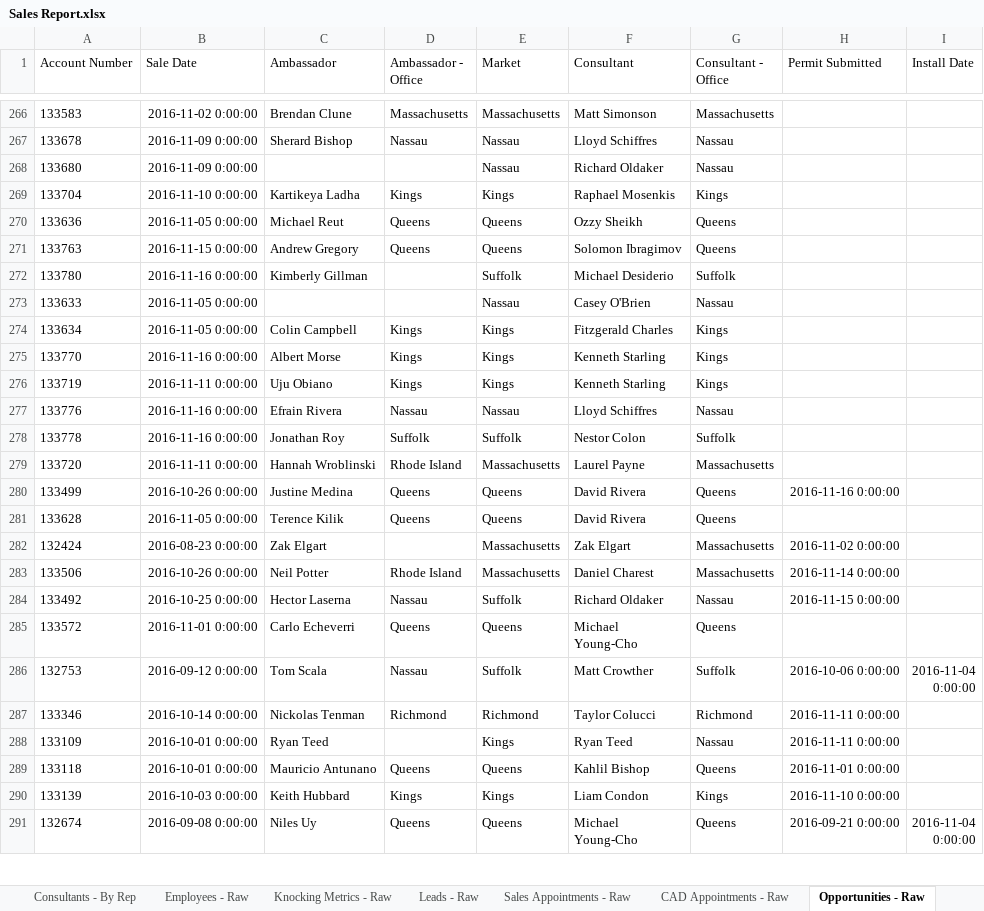
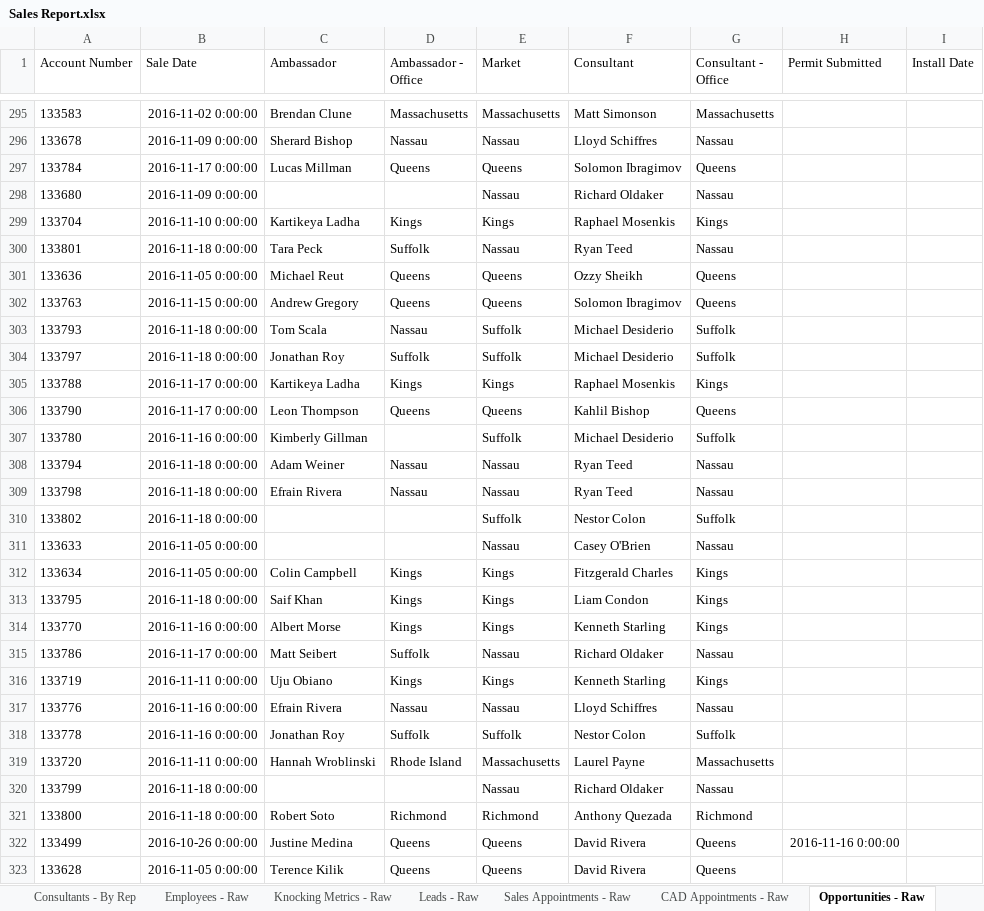
Before and after one commit to ArtSchopenhauer/excel, an Excel workbook: Sales Report.xlsx, sheet Opportunities - Raw, drawn as a sheet; only a part is shown, gaps mark what is left out; the shorter side is filled out with more unchanged rows; values as stored, in another font and other column widths than the file's, no borders; the diff covers the shown part only; the diff names each change by its address in the sheet, - before the commit and + after, or states it on an @@ line.

```diff
--- a/Sales Report.xlsx (sheet Opportunities - Raw)
+++ b/Sales Report.xlsx (sheet Opportunities - Raw)
+row 297: 133784 | 2016-11-17 0:00:00 | Lucas Millman | Queens | Queens | Solomon Ibragimov | Queens
+row 300: 133801 | 2016-11-18 0:00:00 | Tara Peck | Suffolk | Nassau | Ryan Teed | Nassau
+row 303: 133793 | 2016-11-18 0:00:00 | Tom Scala | Nassau | Suffolk | Michael Desiderio | Suffolk
+row 304: 133797 | 2016-11-18 0:00:00 | Jonathan Roy | Suffolk | Suffolk | Michael Desiderio | Suffolk
+row 305: 133788 | 2016-11-17 0:00:00 | Kartikeya Ladha | Kings | Kings | Raphael Mosenkis | Kings
+row 306: 133790 | 2016-11-17 0:00:00 | Leon Thompson | Queens | Queens | Kahlil Bishop | Queens
+row 308: 133794 | 2016-11-18 0:00:00 | Adam Weiner | Nassau | Nassau | Ryan Teed | Nassau
+row 309: 133798 | 2016-11-18 0:00:00 | Efrain Rivera | Nassau | Nassau | Ryan Teed | Nassau
+row 310: 133802 | 2016-11-18 0:00:00 |  |  | Suffolk | Nestor Colon | Suffolk
+row 313: 133795 | 2016-11-18 0:00:00 | Saif Khan | Kings | Kings | Liam Condon | Kings
+row 315: 133786 | 2016-11-17 0:00:00 | Matt Seibert | Suffolk | Nassau | Richard Oldaker | Nassau
+row 320: 133799 | 2016-11-18 0:00:00 |  |  | Nassau | Richard Oldaker | Nassau
+row 321: 133800 | 2016-11-18 0:00:00 | Robert Soto | Richmond | Richmond | Anthony Quezada | Richmond
```
Also changed, not shown: 36 added rows and 4 edited cells elsewhere in this sheet, sheet Sales Appointments - Raw, sheet Knocking Metrics - Raw, sheet Ambassadors - By Rep, sheet Consultants - By Rep, sheet Ambassadors - By Market, sheet CAD Appointments - Raw, 3 more sheets, other sheet tabs, formulas that keep their value, 3 other files.
